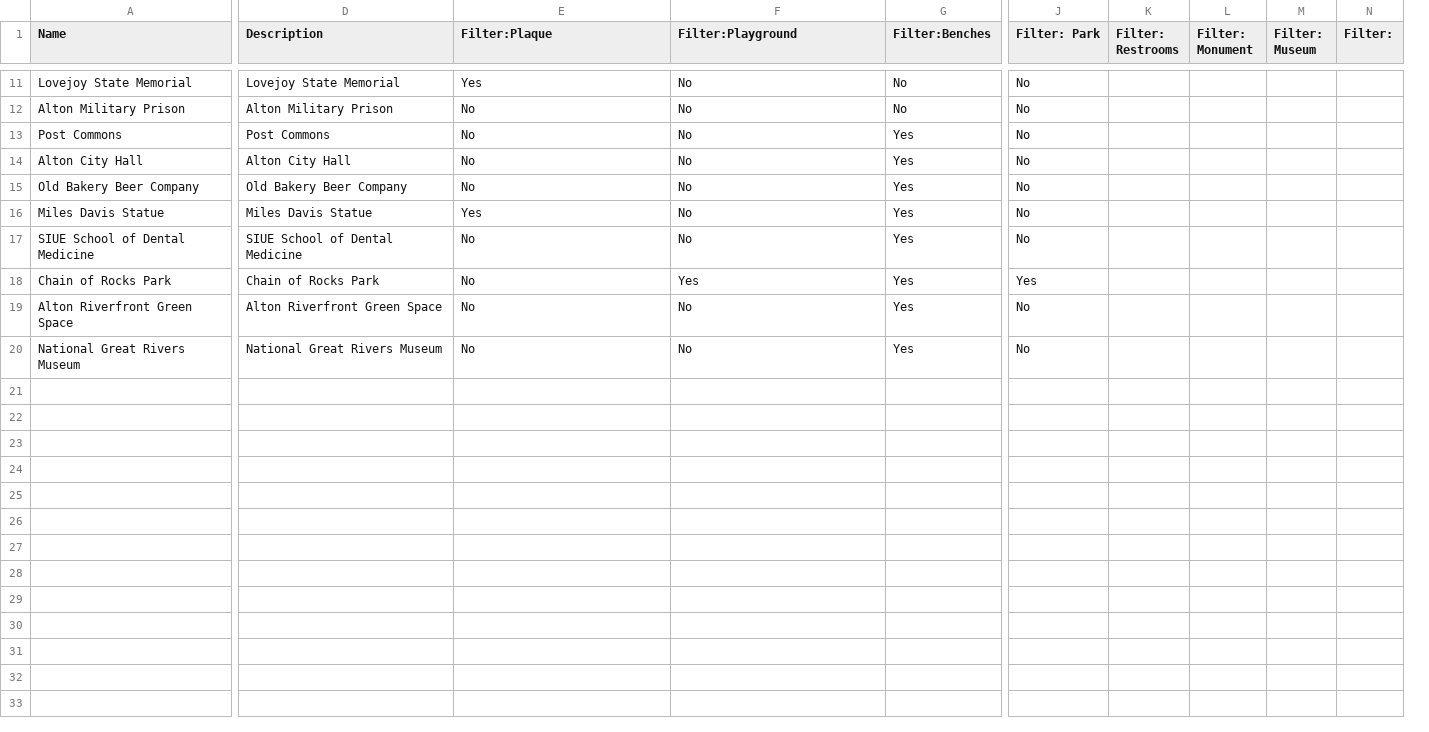
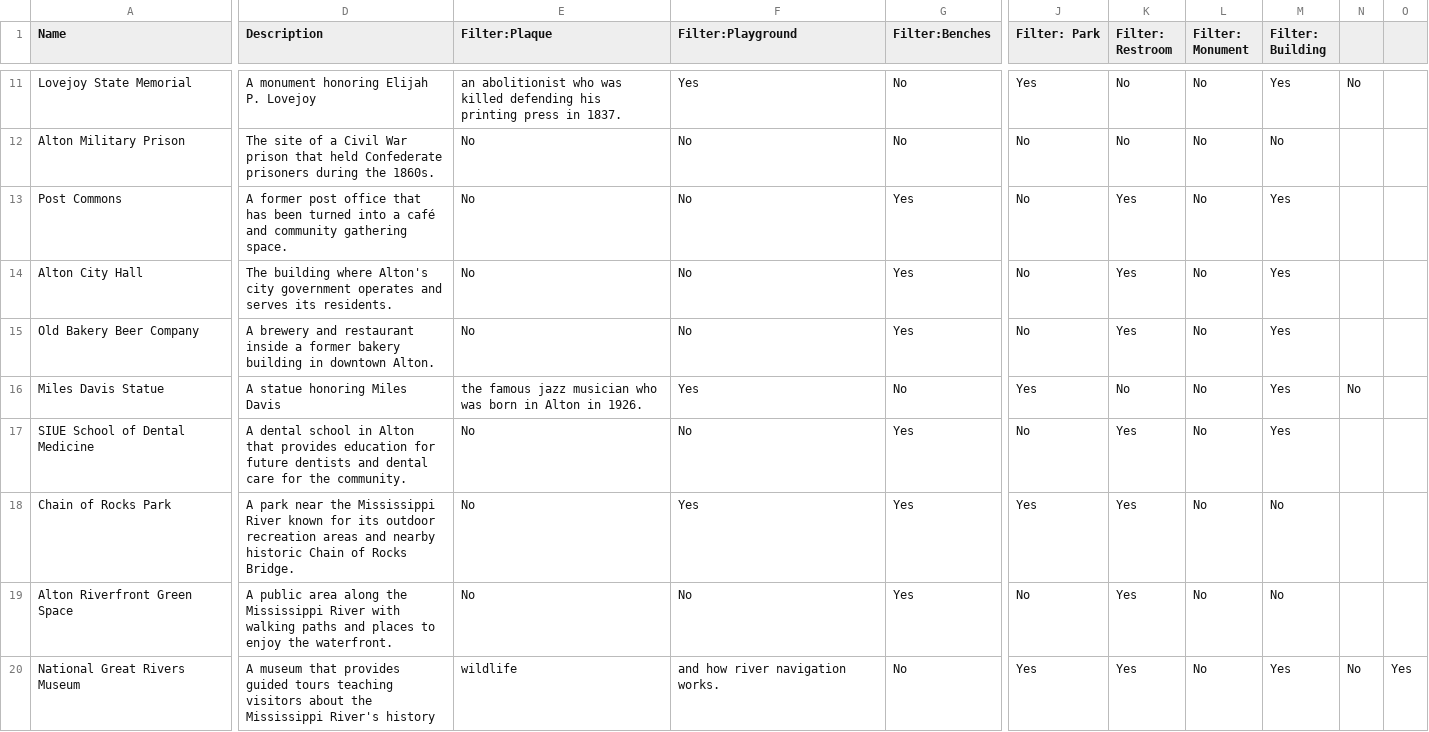
Before and after one commit to iris-stories/CODES-alton-sites-leaflet-map, a CSV file: data.csv, drawn as a sheet; only a part is shown, gaps mark what is left out; removed rows and columns are numbered as before the commit, all else as after; the diff covers the shown part only; the diff names each change by its address in the sheet, - before the commit and + after, or states it on an @@ line.

```diff
--- a/data.csv
+++ b/data.csv
-column K (Filter: Restrooms), empty
+column K (Filter: Restroom), rows 11-20: No | No | Yes | Yes | Yes | No | Yes | Yes | Yes | Yes
-column M (Filter: Museum), empty
-column N (Filter:), empty
+column M (Filter: Building), rows 11-20: Yes | No | Yes | Yes | Yes | Yes | Yes | No | No | Yes
+column N, rows 11-20: No |  |  |  |  | No |  |  |  | No
+column O, row 20: Yes
-D11 (Description): Lovejoy State Memorial
+D11 (Description): A monument honoring Elijah P. Lovejoy
-E11 (Filter:Plaque): Yes
+E11 (Filter:Plaque): an abolitionist who was killed defending his printing press in 1837.
-F11 (Filter:Playground): No
+F11 (Filter:Playground): Yes
-J11 (Filter: Park): No
+J11 (Filter: Park): Yes
-L11:L20 (Filter: Monument): (empty)
+L11:L20 (Filter: Monument): No
-D12 (Description): Alton Military Prison
+D12 (Description): The site of a Civil War prison that held Confederate prisoners during the 1860s.
-D13 (Description): Post Commons
+D13 (Description): A former post office that has been turned into a café and community gathering space.
-D14 (Description): Alton City Hall
+D14 (Description): The building where Alton's city government operates and serves its residents.
-D15 (Description): Old Bakery Beer Company
+D15 (Description): A brewery and restaurant inside a former bakery building in downtown Alton.
-D16 (Description): Miles Davis Statue
+D16 (Description): A statue honoring Miles Davis
-E16 (Filter:Plaque): Yes
+E16 (Filter:Plaque): the famous jazz musician who was born in Alton in 1926.
-F16 (Filter:Playground): No
+F16 (Filter:Playground): Yes
-G16 (Filter:Benches): Yes
+G16 (Filter:Benches): No
-J16 (Filter: Park): No
+J16 (Filter: Park): Yes
-D17 (Description): SIUE School of Dental Medicine
+D17 (Description): A dental school in Alton that provides education for future dentists and dental care for the community.
-D18 (Description): Chain of Rocks Park
+D18 (Description): A park near the Mississippi River known for its outdoor recreation areas and nearby historic Chain of Rocks Bridge.
-D19 (Description): Alton Riverfront Green Space
+D19 (Description): A public area along the Mississippi River with walking paths and places to enjoy the waterfront.
-D20 (Description): National Great Rivers Museum
+D20 (Description): A museum that provides guided tours teaching visitors about the Mississippi River's history
-E20 (Filter:Plaque): No
+E20 (Filter:Plaque): wildlife
-F20 (Filter:Playground): No
+F20 (Filter:Playground): and how river navigation works.
-G20 (Filter:Benches): Yes
+G20 (Filter:Benches): No
-J20 (Filter: Park): No
+J20 (Filter: Park): Yes
```
Also changed, not shown: 32 edited cells elsewhere in this file.
